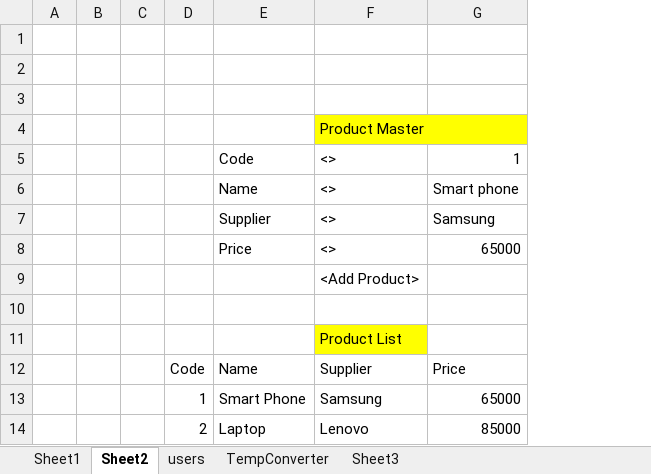
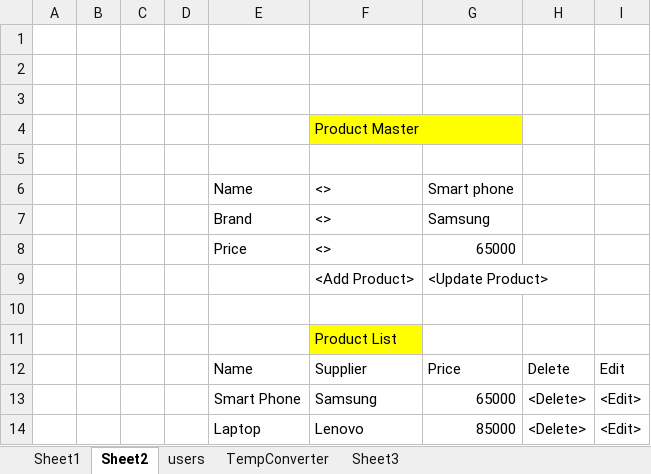
Before and after one commit to raghuprasadks/pythonfullstack-sep-2024, an Excel workbook: Assignment.xlsx, sheet Sheet2, drawn as a sheet; values as stored, in another font and other column widths than the file's, no borders; removed rows and columns are numbered as before the commit, all else as after; the diff names each change by its address in the sheet, - before the commit and + after, or states it on an @@ line.

```diff
--- a/Assignment.xlsx (sheet Sheet2)
+++ b/Assignment.xlsx (sheet Sheet2)
-column D, rows 12-14: Code | 1 | 2
+column D, empty
+column H, rows 12-14: Delete | <Delete> | <Delete>
+column I, rows 12-14: Edit | <Edit> | <Edit>
-row 5:  |  |  |  | Code | <> | 1
+row 5: (empty)
-E7: Supplier
+E7: Brand
-G9: (empty)
+G9: <Update Product>
```
Also changed, not shown: 7 other files.
